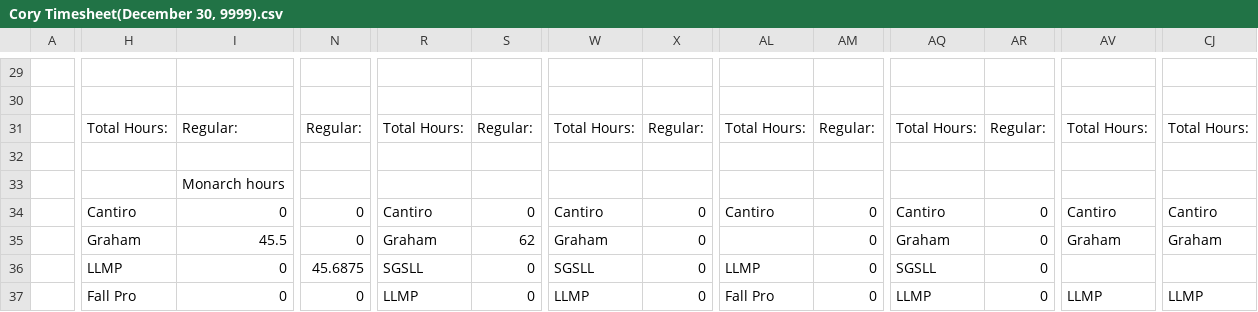
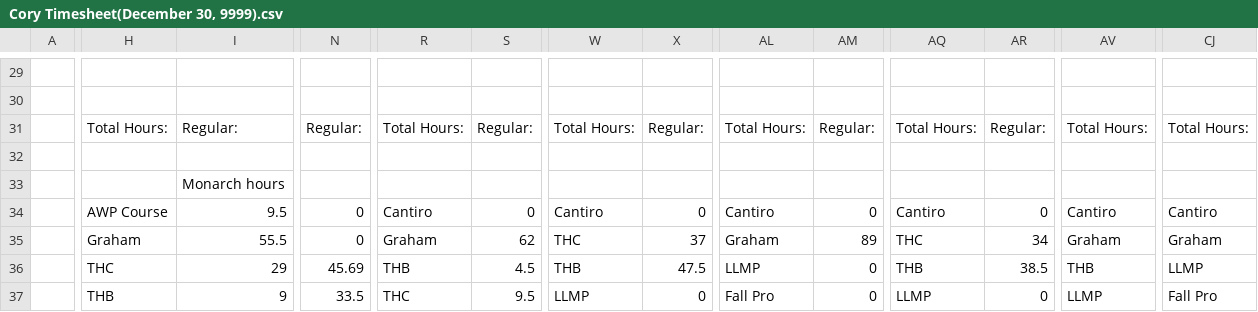
Before and after one commit to lyndon-weber-LLC/headcount-dashboard, a CSV file: data/live/Cory Timesheet(December 30, 9999).csv, drawn as a sheet; only a part is shown, gaps mark what is left out; the diff covers the shown part only; the diff names each change by its address in the sheet, - before the commit and + after, or states it on an @@ line.

```diff
--- a/data/live/Cory Timesheet(December 30, 9999).csv
+++ b/data/live/Cory Timesheet(December 30, 9999).csv
-H34: Cantiro
+H34: AWP Course
-I34: 0
+I34: 9.5
-I35: 45.5
+I35: 55.5
-W35: Graham
+W35: THC
-X35: 0
+X35: 37
-AL35: (empty)
+AL35: Graham
-AM35: 0
+AM35: 89
-AQ35: Graham
+AQ35: THC
-AR35: 0
+AR35: 34
-H36: LLMP
+H36: THC
-I36: 0
+I36: 29
-N36: 45.6875
+N36: 45.69
-R36: SGSLL
+R36: THB
-S36: 0
+S36: 4.5
-W36: SGSLL
+W36: THB
-X36: 0
+X36: 47.5
-AQ36: SGSLL
+AQ36: THB
-AR36: 0
+AR36: 38.5
-AV36: (empty)
+AV36: THB
-CJ36: (empty)
+CJ36: LLMP
-H37: Fall Pro
+H37: THB
-I37: 0
+I37: 9
-N37: 0
+N37: 33.5
-R37: LLMP
+R37: THC
-S37: 0
+S37: 9.5
-CJ37: LLMP
+CJ37: Fall Pro
```
Also changed, not shown: 39 edited cells elsewhere in this file, data/live/Carlisle Timesheet(December 31, 9999).csv, data/live/Cory Timesheet(December 31, 9999).csv, 6 other files.
